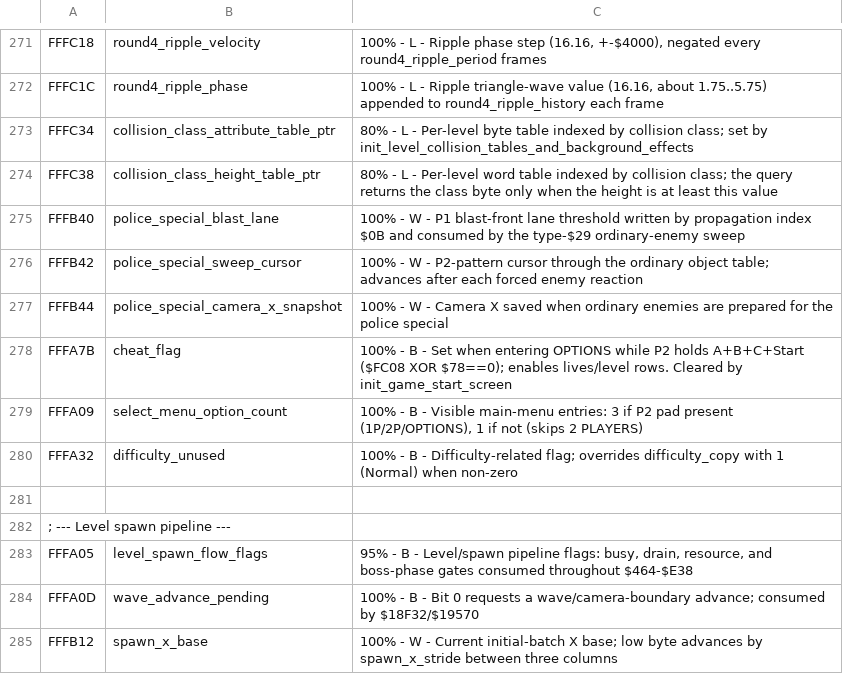
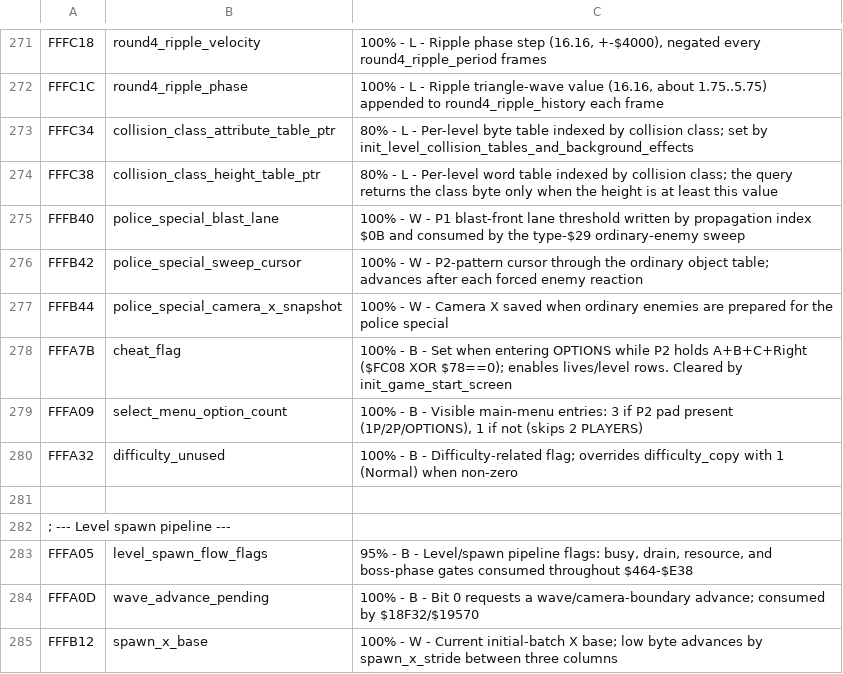
Before and after one commit to RuiNelson/StreetsOfRageRecompilation, a CSV file: code-analysis/addresses.csv, drawn as a sheet; only a part is shown, gaps mark what is left out.

```diff
--- a/code-analysis/addresses.csv
+++ b/code-analysis/addresses.csv
@@ -277,3 +277,3 @@ FFFB42, police_special_sweep_cursor, "100% - W - P2-pattern cursor through the o
 FFFB44, police_special_camera_x_snapshot, "100% - W - Camera X saved when ordinary enemies are prepared for the police special"
-FFFA7B, cheat_flag, "100% - B - Set when entering OPTIONS while P2 holds A+B+C+Start ($FC08 XOR $78==0); enables lives/level rows. Cleared by init_game_start_screen"
+FFFA7B, cheat_flag, "100% - B - Set when entering OPTIONS while P2 holds A+B+C+Right ($FC08 XOR $78==0); enables lives/level rows. Cleared by init_game_start_screen"
 FFFA09, select_menu_option_count, "100% - B - Visible main-menu entries: 3 if P2 pad present (1P/2P/OPTIONS), 1 if not (skips 2 PLAYERS)"
```
Also changed, not shown: 8 other files.
